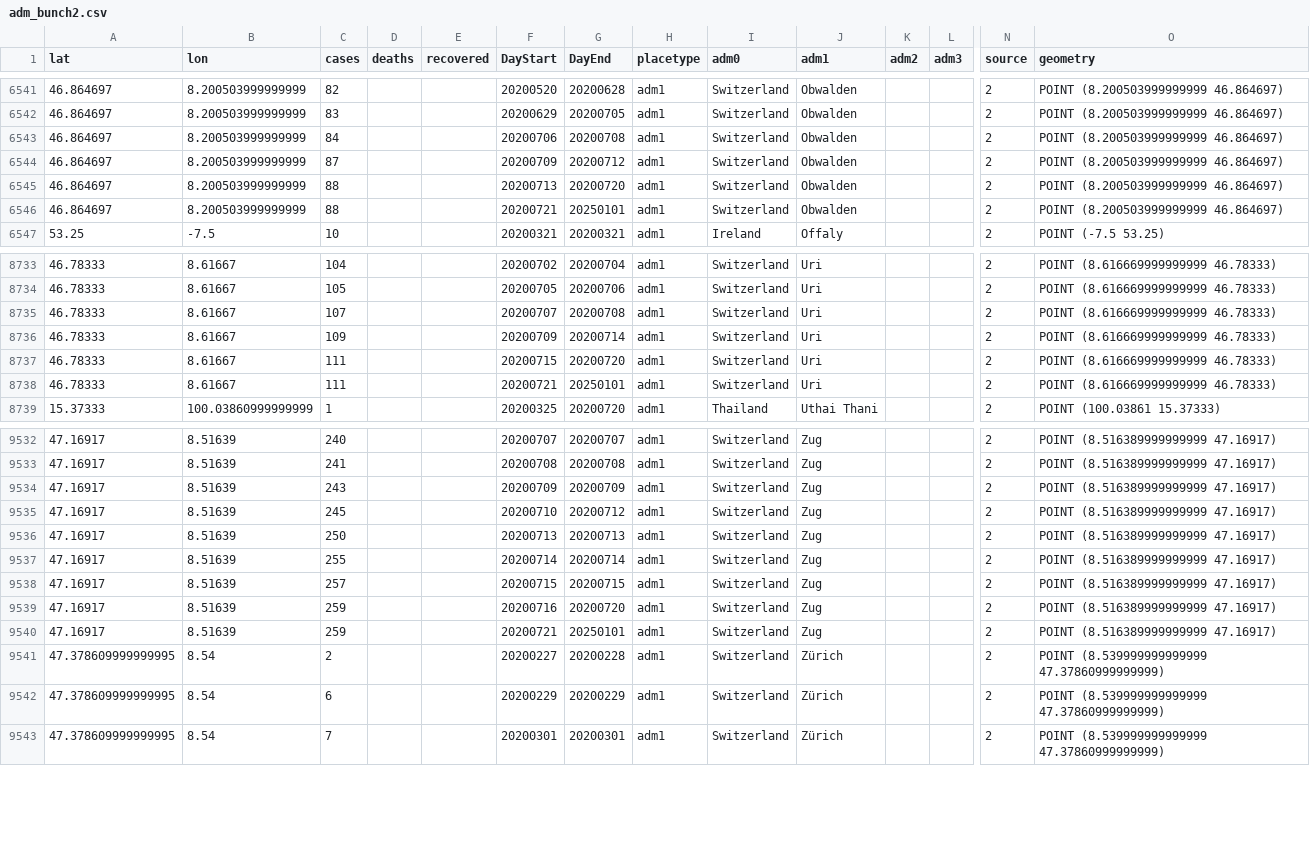
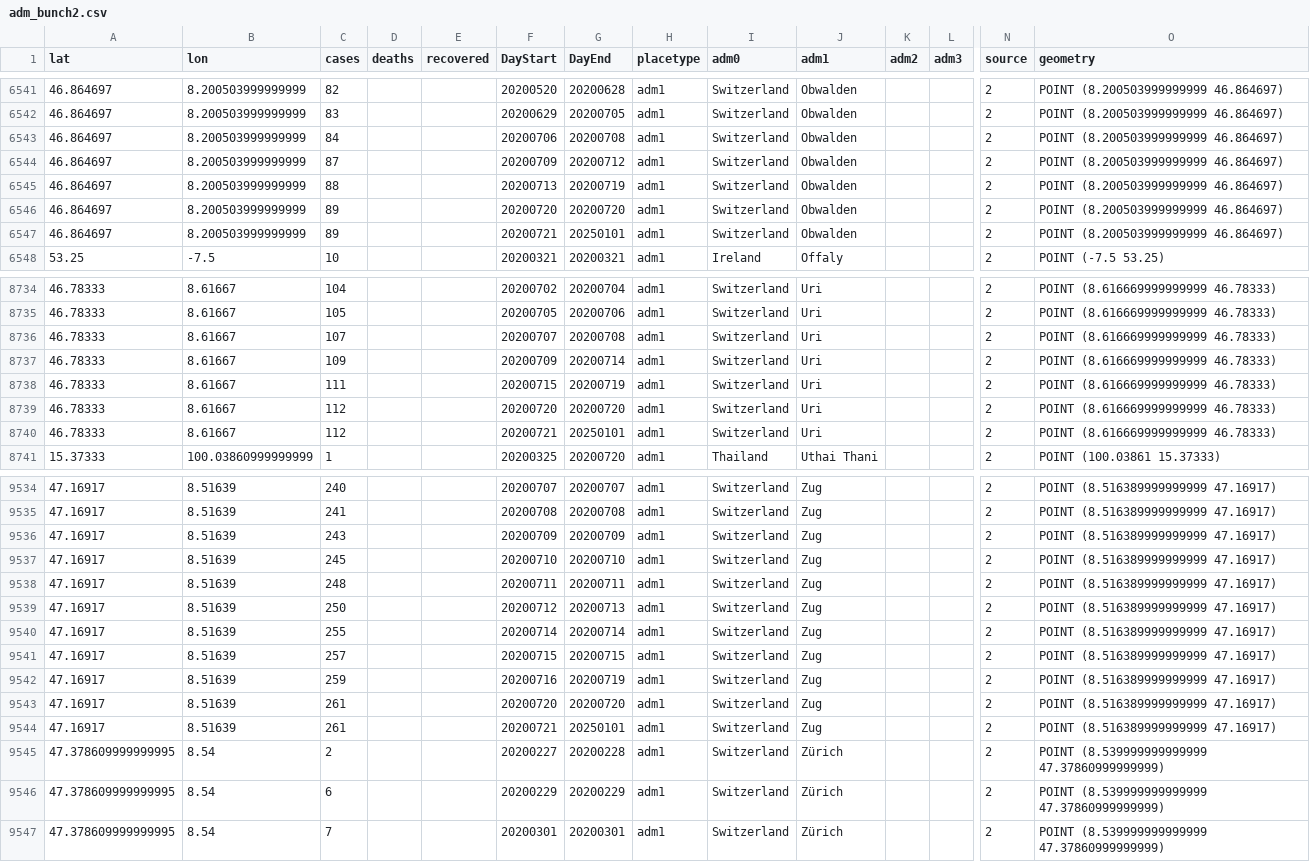
Before and after one commit to hkallam/coronastate, a CSV file: data/layers/adm_bunch2.csv, drawn as a sheet; only a part is shown, gaps mark what is left out; addresses are those after the commit; rows hold the shown columns only; the diff names each change by its address in the sheet, - before the commit and + after, or states it on an @@ line.

Commit message:
upload data

```diff
--- a/data/layers/adm_bunch2.csv
+++ b/data/layers/adm_bunch2.csv
-G6545 (DayEnd): 20200720
+G6545 (DayEnd): 20200719
+row 6546: 46.864697 | 8.200503999999999 | 89 |  |  | 20200720 | 20200720 | adm1 | Switzerland | Obwalden |  |  | 2 | POINT (8.200503999999999 46.864697)
-C6547 (cases): 88
+C6547 (cases): 89
-G8738 (DayEnd): 20200720
+G8738 (DayEnd): 20200719
+row 8739: 46.78333 | 8.61667 | 112 |  |  | 20200720 | 20200720 | adm1 | Switzerland | Uri |  |  | 2 | POINT (8.616669999999999 46.78333)
-C8740 (cases): 111
+C8740 (cases): 112
-G9537 (DayEnd): 20200712
+G9537 (DayEnd): 20200710
+row 9538: 47.16917 | 8.51639 | 248 |  |  | 20200711 | 20200711 | adm1 | Switzerland | Zug |  |  | 2 | POINT (8.516389999999999 47.16917)
-F9539 (DayStart): 20200713
+F9539 (DayStart): 20200712
-G9542 (DayEnd): 20200720
+G9542 (DayEnd): 20200719
+row 9543: 47.16917 | 8.51639 | 261 |  |  | 20200720 | 20200720 | adm1 | Switzerland | Zug |  |  | 2 | POINT (8.516389999999999 47.16917)
-C9544 (cases): 259
+C9544 (cases): 261
```
Also changed, not shown: data/layers/static_adm1.csv, data/layers/static_adm2.csv, 9 other files.
